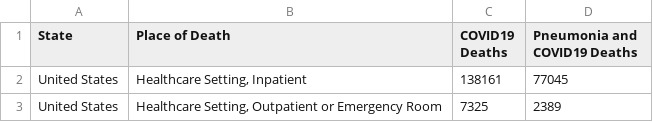
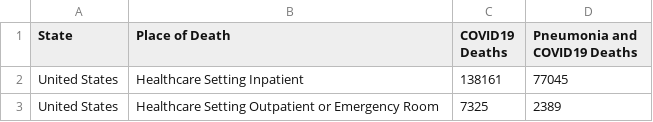
Before and after one commit to dhanasettyabhishek/COVID-19_workflow, a CSV file: dags/src/cleaned_datasets/truncated_data5.csv, drawn as a sheet; only a part is shown; the diff covers the shown part only.

```diff
--- a/dags/src/cleaned_datasets/truncated_data5.csv
+++ b/dags/src/cleaned_datasets/truncated_data5.csv
@@ -1,3 +1,3 @@
 State,Place of Death,COVID19 Deaths,Pneumonia and COVID19 Deaths
-United States,"Healthcare Setting, Inpatient",138161,77045
-United States,"Healthcare Setting, Outpatient or Emergency Room",7325,2389
+United States,Healthcare Setting Inpatient,138161,77045
+United States,Healthcare Setting Outpatient or Emergency Room,7325,2389
```
Also changed, not shown: 160 edited cells elsewhere in this file, dags/src/cleaned_datasets/place_of_death.csv, 3 other files.
